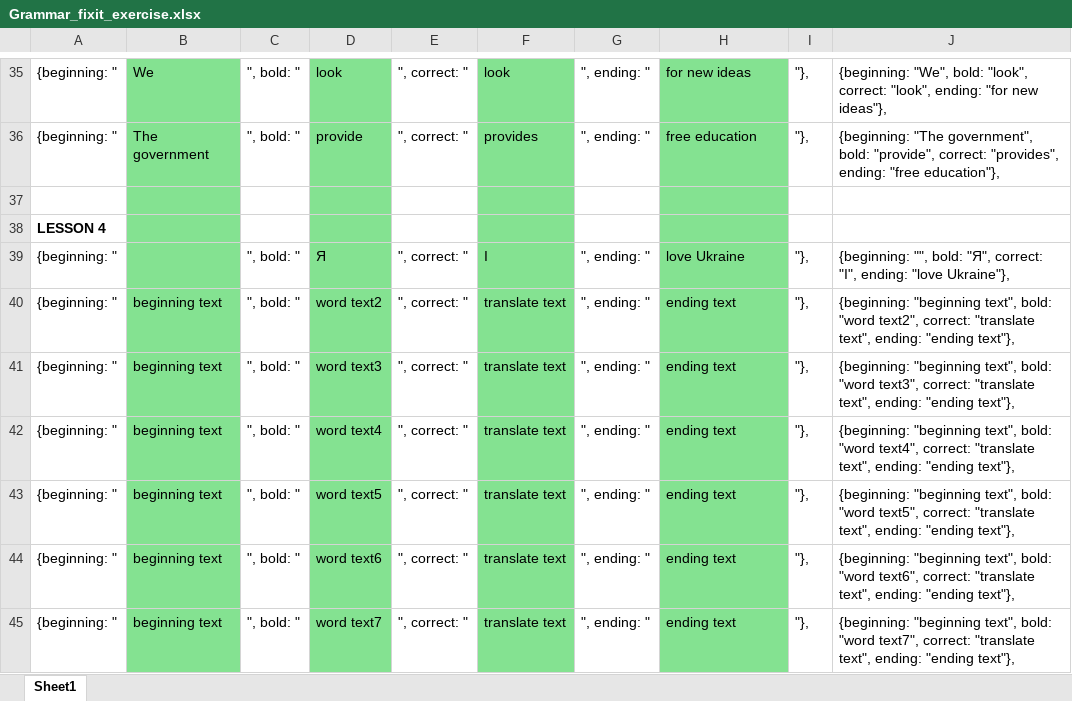
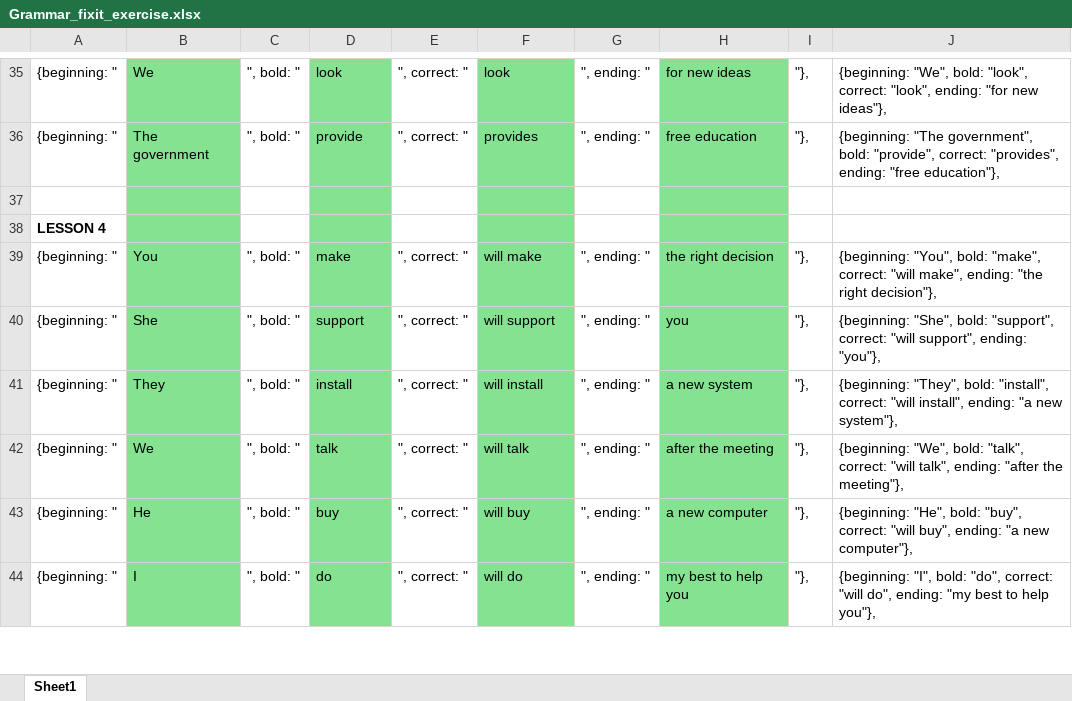
Before and after one commit to vikhulei/TeachLearnFullStack, an Excel workbook: public/docs/Grammar_fixit_exercise.xlsx, sheet Sheet1, drawn as a sheet; only a part is shown, gaps mark what is left out; values as stored, in another font and other column widths than the file's, no borders; removed rows and columns are numbered as before the commit, all else as after; the diff covers the shown part only; the diff names each change by its address in the sheet, - before the commit and + after, or states it on an @@ line.

```diff
--- a/public/docs/Grammar_fixit_exercise.xlsx (sheet Sheet1)
+++ b/public/docs/Grammar_fixit_exercise.xlsx (sheet Sheet1)
-row 39: {beginning: " |  | ", bold: " | Я | ", correct: " | I | ", ending: " | love Ukraine | "}, | {beginning: "", bold: "Я", correct: "I", ending: "love Ukraine"},
-B39: beginning text
+B39: You
-D39: word text2
+D39: make
-F39: translate text
+F39: will make
-H39: ending text
+H39: the right decision
-J39: {beginning: "beginning text", bold: "word text2", correct: "translate text", ending: "ending text"},
+J39: {beginning: "You", bold: "make", correct: "will make", ending: "the right decision"},
-B40: beginning text
+B40: She
-D40: word text3
+D40: support
-F40: translate text
+F40: will support
-H40: ending text
+H40: you
-J40: {beginning: "beginning text", bold: "word text3", correct: "translate text", ending: "ending text"},
+J40: {beginning: "She", bold: "support", correct: "will support", ending: "you"},
-B41: beginning text
+B41: They
-D41: word text4
+D41: install
-F41: translate text
+F41: will install
-H41: ending text
+H41: a new system
-J41: {beginning: "beginning text", bold: "word text4", correct: "translate text", ending: "ending text"},
+J41: {beginning: "They", bold: "install", correct: "will install", ending: "a new system"},
-B42: beginning text
+B42: We
-D42: word text5
+D42: talk
-F42: translate text
+F42: will talk
-H42: ending text
+H42: after the meeting
-J42: {beginning: "beginning text", bold: "word text5", correct: "translate text", ending: "ending text"},
+J42: {beginning: "We", bold: "talk", correct: "will talk", ending: "after the meeting"},
-B43: beginning text
+B43: He
-D43: word text6
+D43: buy
-F43: translate text
+F43: will buy
-H43: ending text
+H43: a new computer
-J43: {beginning: "beginning text", bold: "word text6", correct: "translate text", ending: "ending text"},
+J43: {beginning: "He", bold: "buy", correct: "will buy", ending: "a new computer"},
-B44: beginning text
+B44: I
-D44: word text7
+D44: do
-F44: translate text
+F44: will do
-H44: ending text
+H44: my best to help you
-J44: {beginning: "beginning text", bold: "word text7", correct: "translate text", ending: "ending text"},
+J44: {beginning: "I", bold: "do", correct: "will do", ending: "my best to help you"},
```
Also changed, not shown: 1 removed row and 10 edited cells elsewhere in this sheet, public/docs/Grammar_fillitin_exercise.xlsx, 2 other files.
